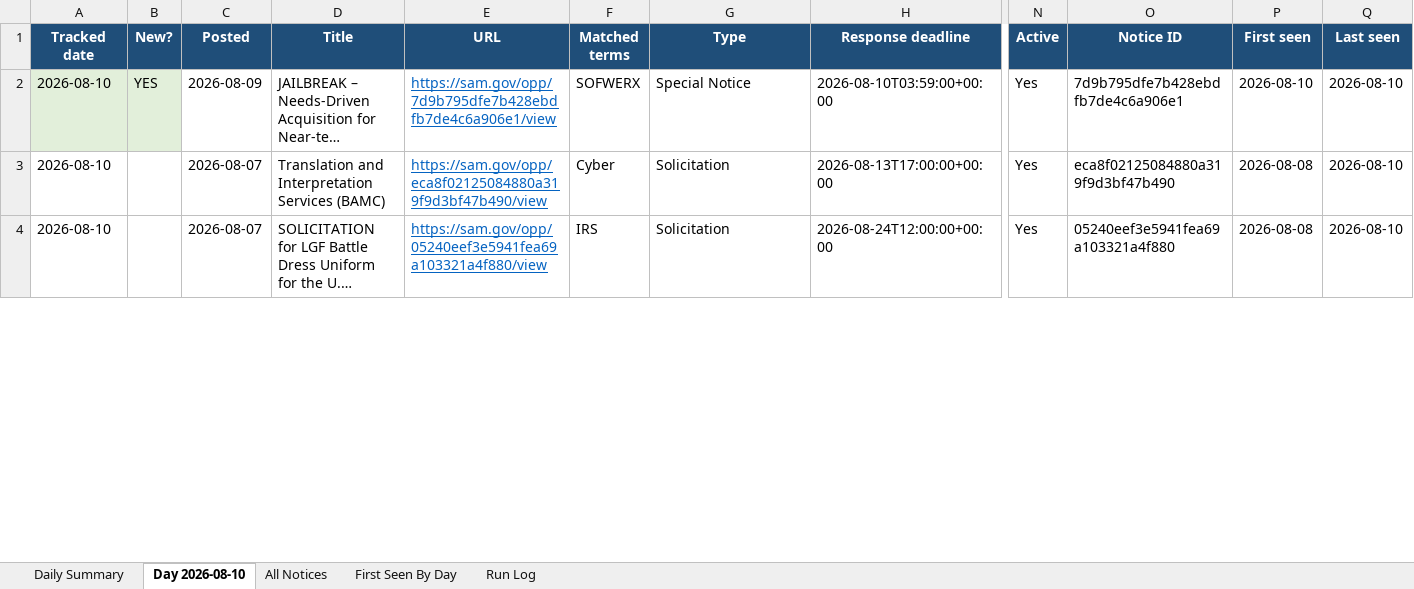
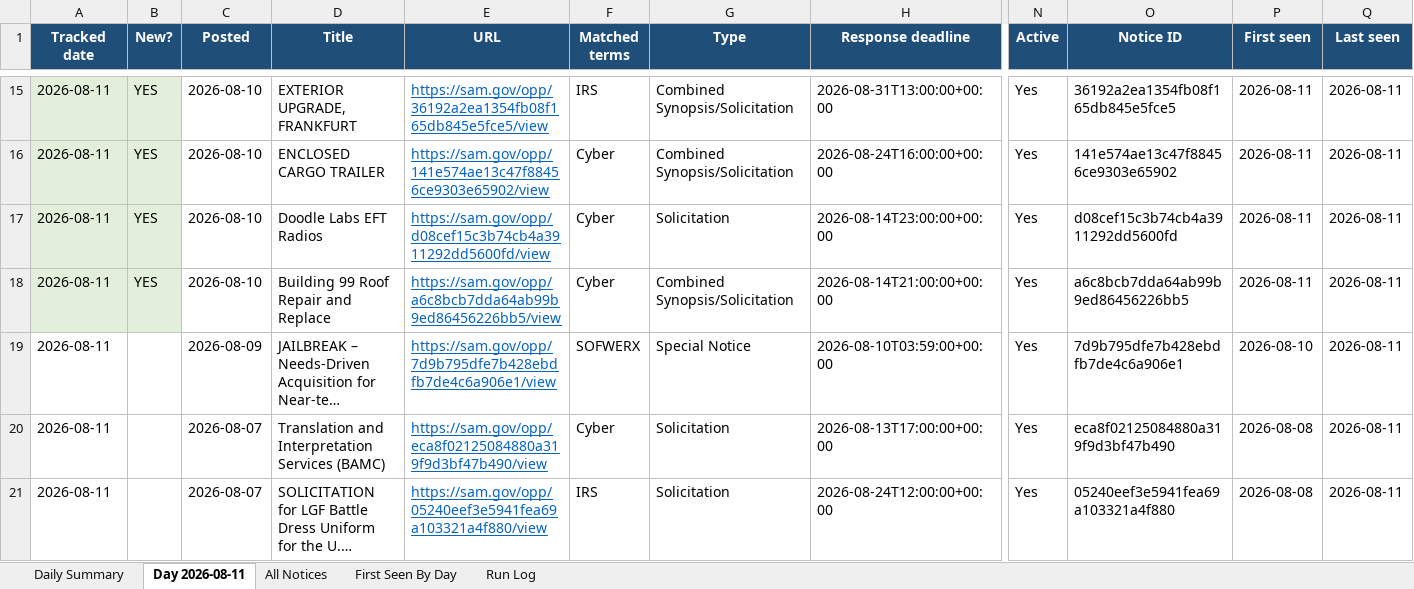
Before and after one commit to biscuitdh/44aa9566-3f78-4f70-9255-8cc9b8d7e019, an Excel workbook: docs/v/SAM-daily-latest.xlsx, sheet Day 2026-08-11, drawn as a sheet; only a part is shown, gaps mark what is left out; long unchanged cells end in …; values as stored, in another font and other column widths than the file's, no borders; addresses are those after the commit; rows hold the shown columns only; the diff covers the shown part only; the diff names each change by its address in the sheet, - before the commit and + after, or states it on an @@ line.

```diff
--- a/docs/v/SAM-daily-latest.xlsx (sheet Day 2026-08-11)
+++ b/docs/v/SAM-daily-latest.xlsx (sheet Day 2026-08-11)
-sheet tab: Day 2026-08-10
+sheet tab: Day 2026-08-11
+row 15: 2026-08-11 | YES | 2026-08-10 | EXTERIOR UPGRADE, FRANKFURT | https://sam.gov/opp/36192a2ea1354fb08f165db845e5fce5/view | IRS | Combined Synopsis/Solicitation | 2026-08-31T13:00:00+00:00 | Yes | 36192a2ea1354fb08f165db845e5fce5 | 2026-08-11 | 2026-08-11
+row 16: 2026-08-11 | YES | 2026-08-10 | ENCLOSED CARGO TRAILER | https://sam.gov/opp/141e574ae13c47f88456ce9303e65902/view | Cyber | Combined Synopsis/Solicitation | 2026-08-24T16:00:00+00:00 | Yes | 141e574ae13c47f88456ce9303e65902 | 2026-08-11 | 2026-08-11
+row 17: 2026-08-11 | YES | 2026-08-10 | Doodle Labs EFT Radios | https://sam.gov/opp/d08cef15c3b74cb4a3911292dd5600fd/view | Cyber | Solicitation | 2026-08-14T23:00:00+00:00 | Yes | d08cef15c3b74cb4a3911292dd5600fd | 2026-08-11 | 2026-08-11
+row 18: 2026-08-11 | YES | 2026-08-10 | Building 99 Roof Repair and Replace | https://sam.gov/opp/a6c8bcb7dda64ab99b9ed86456226bb5/view | Cyber | Combined Synopsis/Solicitation | 2026-08-14T21:00:00+00:00 | Yes | a6c8bcb7dda64ab99b9ed86456226bb5 | 2026-08-11 | 2026-08-11
-A19:A21 (Tracked date): 2026-08-10
+A19:A21 (Tracked date): 2026-08-11
-A19:B19 fill: #E2EFDA
+A19:B19 fill: none
-B19 (New?): YES
+B19 (New?): (empty)
-Q19:Q21 (Last seen): 2026-08-10
+Q19:Q21 (Last seen): 2026-08-11
```
Also changed, not shown: 13 added rows, 17 removed rows and 68 edited cells elsewhere in this sheet, sheet All Notices, sheet First Seen By Day, sheet Run Log, sheet Daily Summary, 19 other files.
